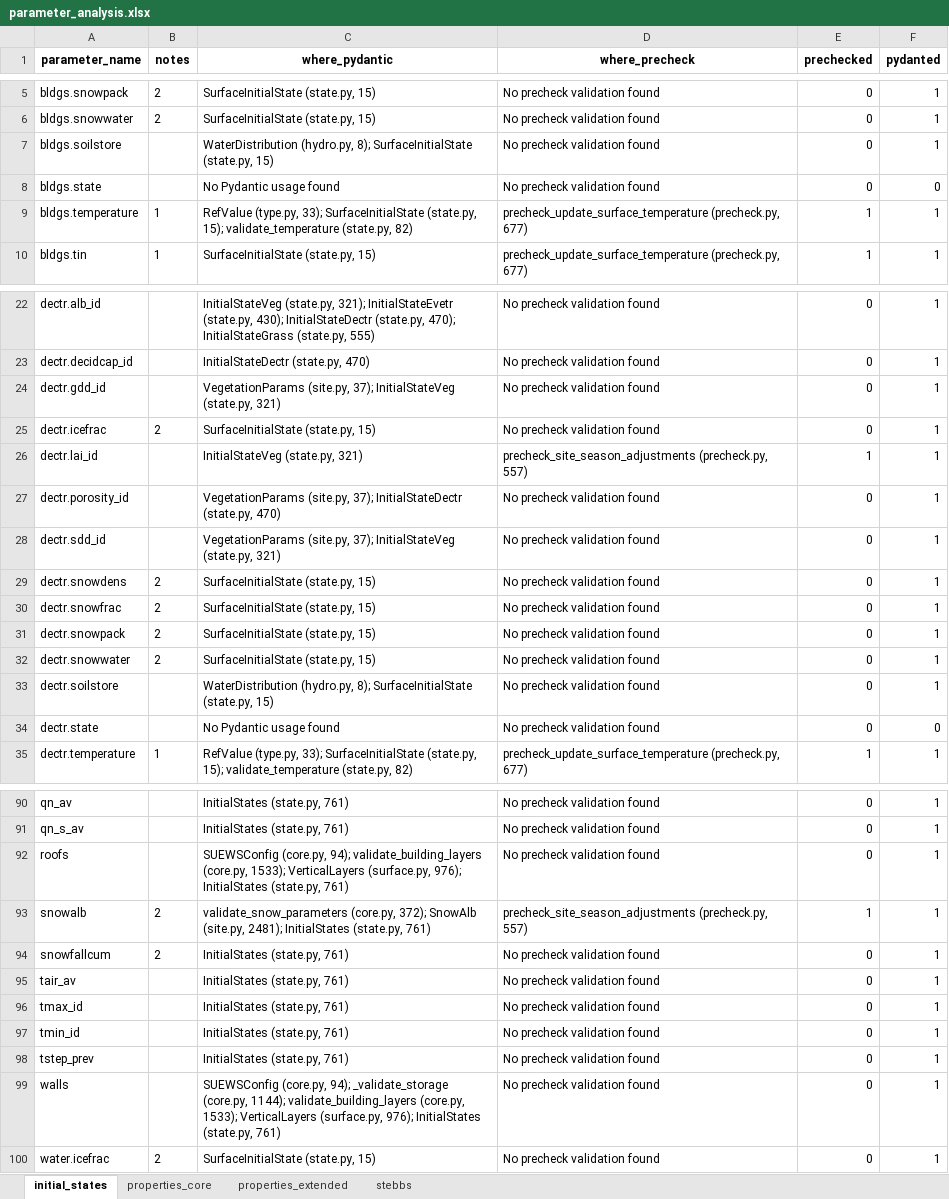
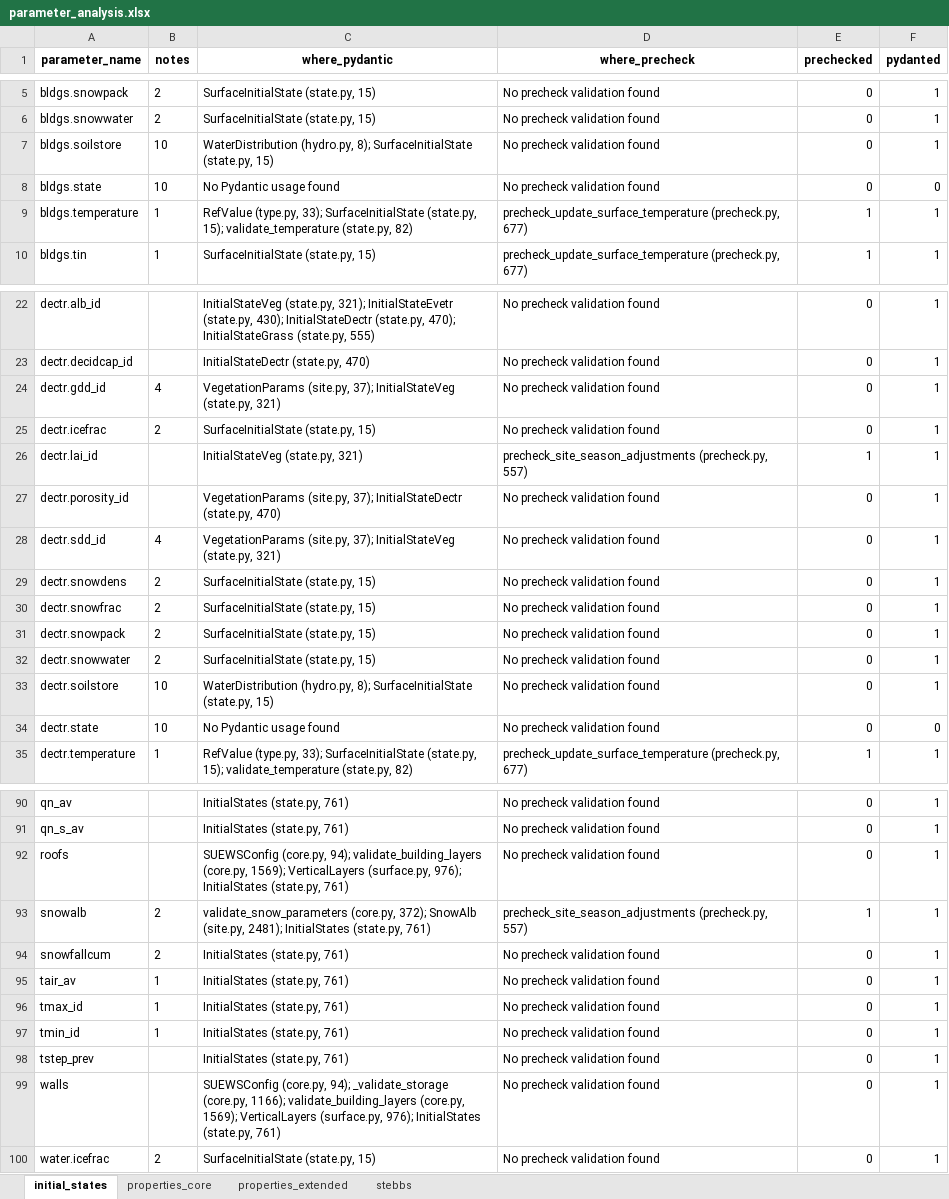
Before and after one commit to UMEP-dev/SUEWS, an Excel workbook: src/supy/data_model/initial_states/parameter_analysis.xlsx, sheet initial_states, drawn as a sheet; only a part is shown, gaps mark what is left out; values as stored, in another font and other column widths than the file's, no borders; the diff covers the shown part only; the diff names each change by its address in the sheet, - before the commit and + after, or states it on an @@ line.

```diff
--- a/src/supy/data_model/initial_states/parameter_analysis.xlsx (sheet initial_states)
+++ b/src/supy/data_model/initial_states/parameter_analysis.xlsx (sheet initial_states)
-B7:B8 (notes): (empty)
+B7:B8 (notes): 10
-B24 (notes): (empty)
+B24 (notes): 4
-B28 (notes): (empty)
+B28 (notes): 4
-B33:B34 (notes): (empty)
+B33:B34 (notes): 10
-C92 (where_pydantic): …validate_building_layers (core.py, 1533); VerticalLayers (surface.py,…
+C92 (where_pydantic): …validate_building_layers (core.py, 1569); VerticalLayers (surface.py,…
-B95:B97 (notes): (empty)
+B95:B97 (notes): 1
-C99 (where_pydantic): …_validate_storage (core.py, 1144); validate_building_layers (core.py, 1533); VerticalLayers (surface.py,…
+C99 (where_pydantic): …_validate_storage (core.py, 1166); validate_building_layers (core.py, 1569); VerticalLayers (surface.py,…
```
Also changed, not shown: 15 edited cells elsewhere in this sheet, sheet properties_extended, 2 other files.
